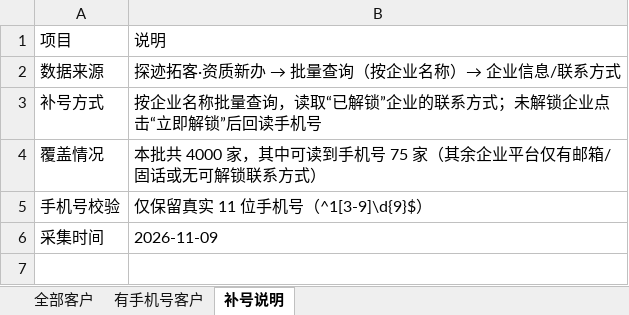
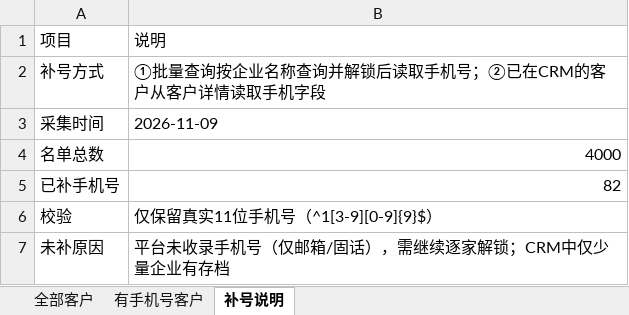
Before and after one commit to robliuzhanyang/customer, an Excel workbook: 资质客群/西藏_资质新办_4000条_含手机号.xlsx, sheet 补号说明, drawn as a sheet; values as stored, in another font and other column widths than the file's, no borders; charts and pictures not drawn; removed rows and columns are numbered as before the commit, all else as after; the diff names each change by its address in the sheet, - before the commit and + after, or states it on an @@ line.

```diff
--- a/资质客群/西藏_资质新办_4000条_含手机号.xlsx (sheet 补号说明)
+++ b/资质客群/西藏_资质新办_4000条_含手机号.xlsx (sheet 补号说明)
-row 2: 数据来源 | 探迹拓客·资质新办 → 批量查询（按企业名称）→ 企业信息/联系方式
-B2: 按企业名称批量查询，读取“已解锁”企业的联系方式；未解锁企业点击“立即解锁”后回读手机号
+B2: ①批量查询按企业名称查询并解锁后读取手机号；②已在CRM的客户从客户详情读取手机字段
-row 4: 覆盖情况 | 本批共 4000 家，其中可读到手机号 75 家（其余企业平台仅有邮箱/固话或无可解锁联系方式）
-row 5: 手机号校验 | 仅保留真实 11 位手机号（^1[3-9]\d{9}$）
+row 4: 名单总数 | 4000
+row 5: 已补手机号 | 82
+row 6: 校验 | 仅保留真实11位手机号（^1[3-9][0-9]{9}$）
+row 7: 未补原因 | 平台未收录手机号（仅邮箱/固话），需继续逐家解锁；CRM中仅少量企业有存档
```
Also changed, not shown: sheet 有手机号客户, sheet 全部客户, 资质客群/新疆_资质新办_4000条_含手机号.xlsx, 27 other files.
